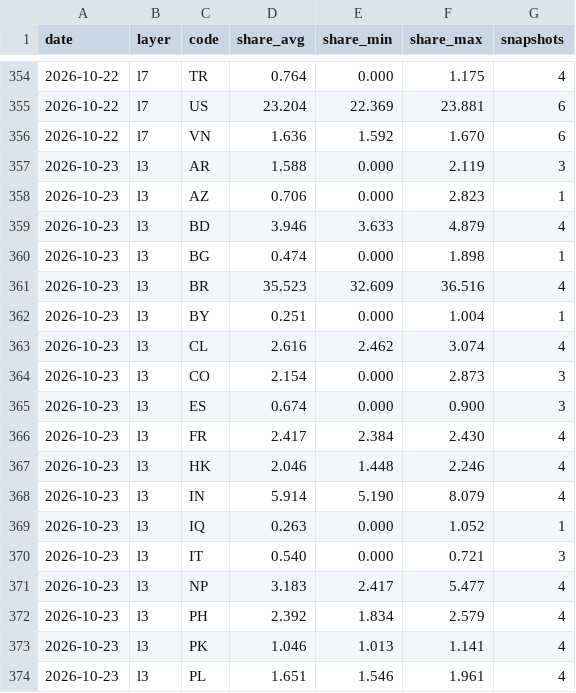
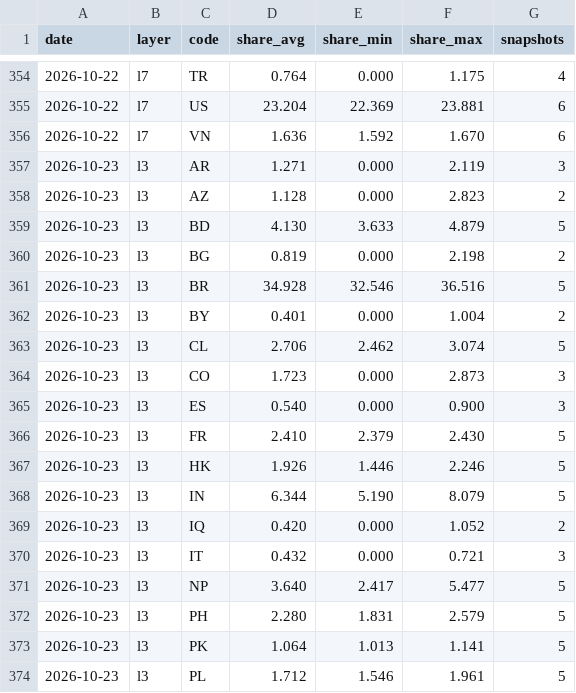
Before and after one commit to kiyo0630-cpu/compass-, a CSV file: attack-map/data/history/daily.csv, drawn as a sheet; only a part is shown, gaps mark what is left out; the diff covers the shown part only.

```diff
--- a/attack-map/data/history/daily.csv
+++ b/attack-map/data/history/daily.csv
@@ -356,19 +356,19 @@ date,layer,code,share_avg,share_min,share_max,snapshots
 2026-10-22,l7,VN,1.636,1.592,1.670,6
-2026-10-23,l3,AR,1.588,0.000,2.119,3
-2026-10-23,l3,AZ,0.706,0.000,2.823,1
-2026-10-23,l3,BD,3.946,3.633,4.879,4
-2026-10-23,l3,BG,0.474,0.000,1.898,1
-2026-10-23,l3,BR,35.523,32.609,36.516,4
-2026-10-23,l3,BY,0.251,0.000,1.004,1
-2026-10-23,l3,CL,2.616,2.462,3.074,4
-2026-10-23,l3,CO,2.154,0.000,2.873,3
-2026-10-23,l3,ES,0.674,0.000,0.900,3
-2026-10-23,l3,FR,2.417,2.384,2.430,4
-2026-10-23,l3,HK,2.046,1.448,2.246,4
-2026-10-23,l3,IN,5.914,5.190,8.079,4
-2026-10-23,l3,IQ,0.263,0.000,1.052,1
-2026-10-23,l3,IT,0.540,0.000,0.721,3
-2026-10-23,l3,NP,3.183,2.417,5.477,4
-2026-10-23,l3,PH,2.392,1.834,2.579,4
-2026-10-23,l3,PK,1.046,1.013,1.141,4
-2026-10-23,l3,PL,1.651,1.546,1.961,4
+2026-10-23,l3,AR,1.271,0.000,2.119,3
+2026-10-23,l3,AZ,1.128,0.000,2.823,2
+2026-10-23,l3,BD,4.130,3.633,4.879,5
+2026-10-23,l3,BG,0.819,0.000,2.198,2
+2026-10-23,l3,BR,34.928,32.546,36.516,5
+2026-10-23,l3,BY,0.401,0.000,1.004,2
+2026-10-23,l3,CL,2.706,2.462,3.074,5
+2026-10-23,l3,CO,1.723,0.000,2.873,3
+2026-10-23,l3,ES,0.540,0.000,0.900,3
+2026-10-23,l3,FR,2.410,2.379,2.430,5
+2026-10-23,l3,HK,1.926,1.446,2.246,5
+2026-10-23,l3,IN,6.344,5.190,8.079,5
+2026-10-23,l3,IQ,0.420,0.000,1.052,2
+2026-10-23,l3,IT,0.432,0.000,0.721,3
+2026-10-23,l3,NP,3.640,2.417,5.477,5
+2026-10-23,l3,PH,2.280,1.831,2.579,5
+2026-10-23,l3,PK,1.064,1.013,1.141,5
+2026-10-23,l3,PL,1.712,1.546,1.961,5
```
Also changed, not shown: 1 added row and 67 edited cells elsewhere in this file, 4 other files.
